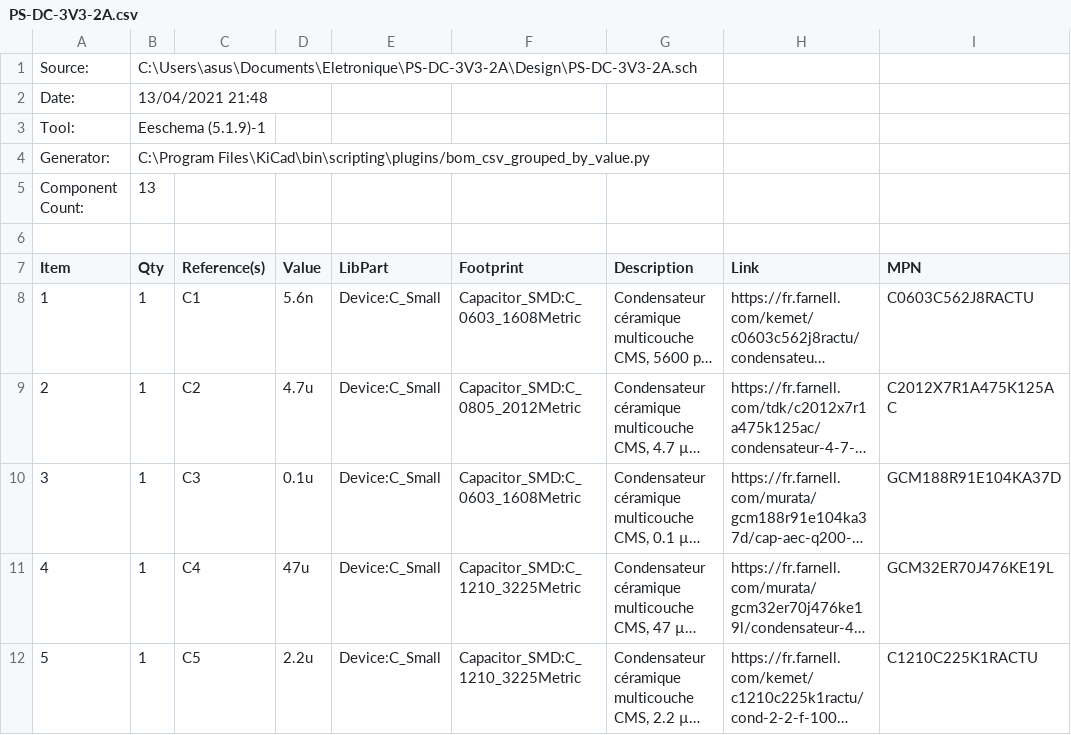
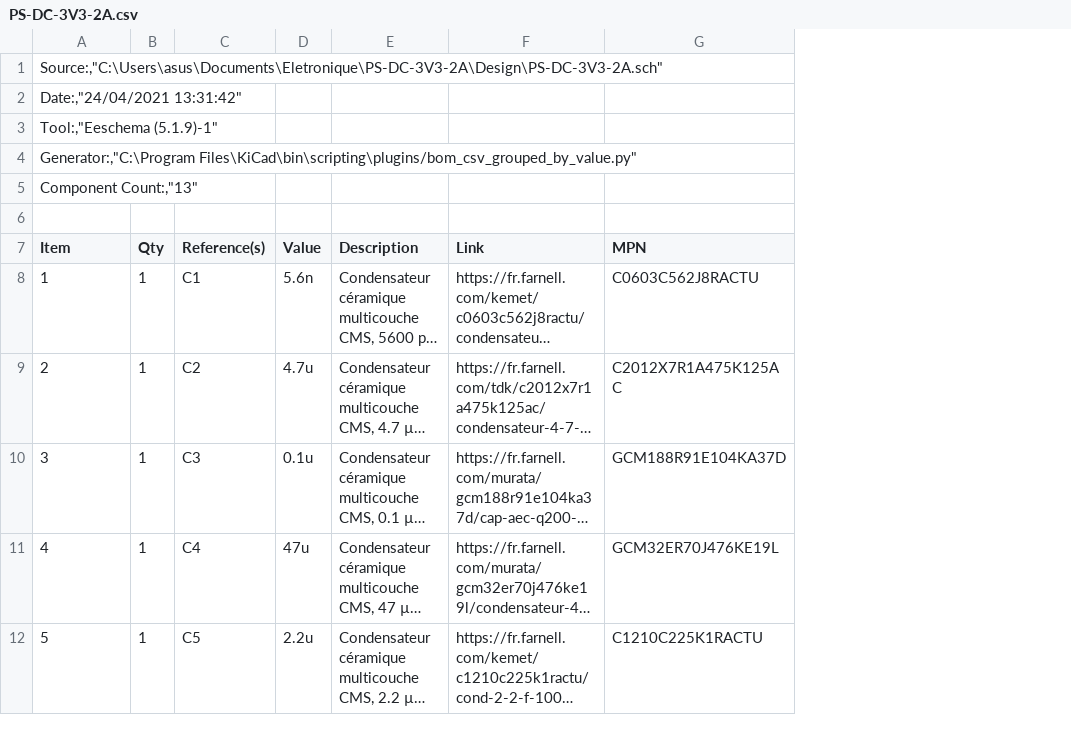
Before and after one commit to Tozadika/Electronics, a CSV file: Outputfiles/BOM/PS-DC-3V3-2A.csv, drawn as a sheet; only a part is shown; long unchanged cells end in …; removed rows and columns are numbered as before the commit, all else as after; the diff covers the shown part only; the diff names each change by its address in the sheet, - before the commit and + after, or states it on an @@ line.

```diff
--- a/Outputfiles/BOM/PS-DC-3V3-2A.csv
+++ b/Outputfiles/BOM/PS-DC-3V3-2A.csv
-column E (LibPart), rows 8-12: all Device:C_Small
-column F (Footprint), rows 8-12: Capacitor_SMD:C_0603_1608Metric | Capacitor_SMD:C_0805_2012Metric | Capacitor_SMD:C_0603_1608Metric | Capacitor_SMD:C_1210_3225Metric | Capacitor_SMD:C_1210_3225Metric
@@ column A (Item) renumbered from row 1 down @@
-B1 (Qty): C:\Users\asus\Documents\Eletronique\PS-DC-3V3-2A\Design\PS-DC-3V3-2A.sch
+B1 (Qty): (empty)
-B2 (Qty): 13/04/2021 21:48
+B2 (Qty): (empty)
-B3 (Qty): Eeschema (5.1.9)-1
+B3 (Qty): (empty)
-B4 (Qty): C:\Program Files\KiCad\bin\scripting\plugins/bom_csv_grouped_by_value.py
+B4 (Qty): (empty)
-B5 (Qty): 13
+B5 (Qty): (empty)
```
Also changed, not shown: 1 added row and 3 edited cells elsewhere in this file.
